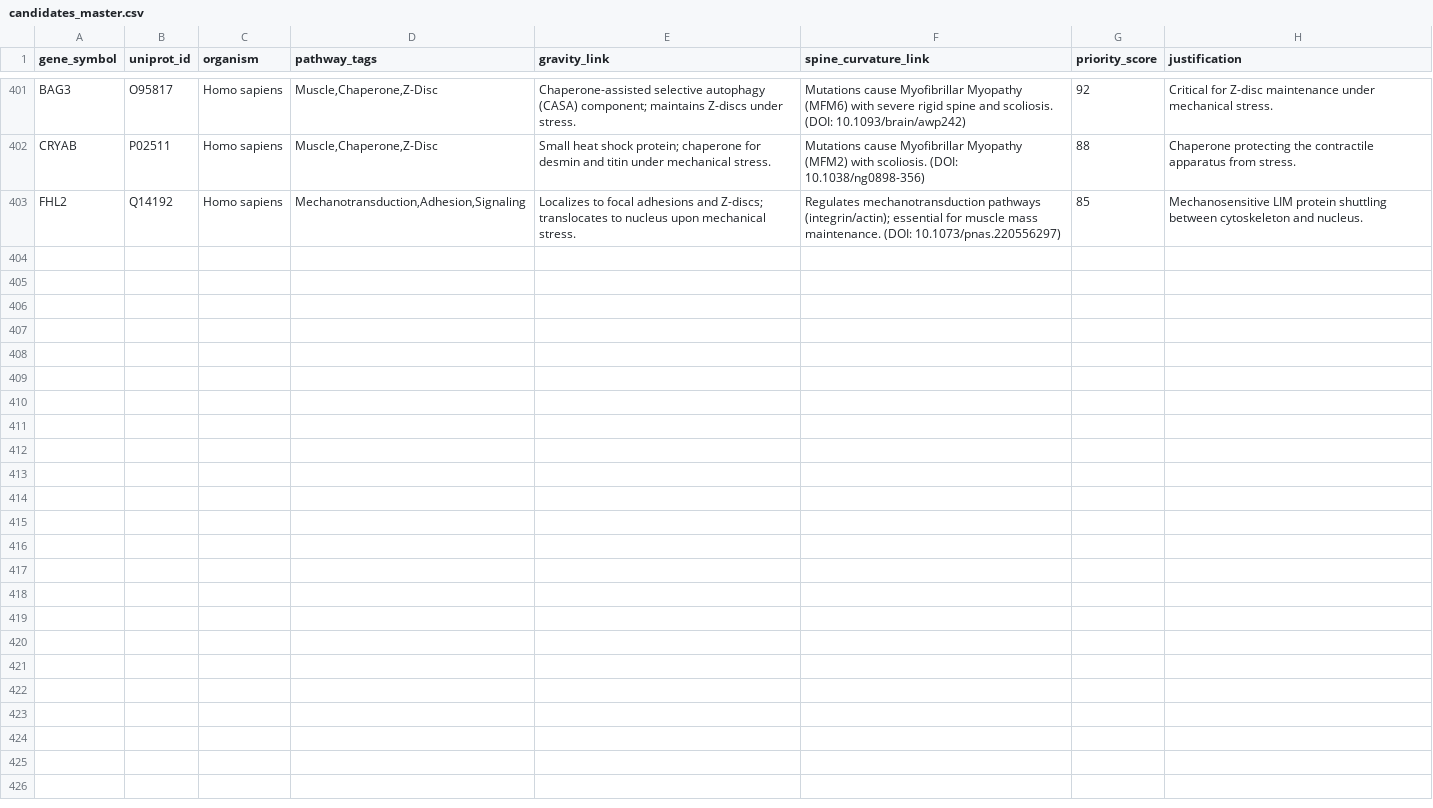
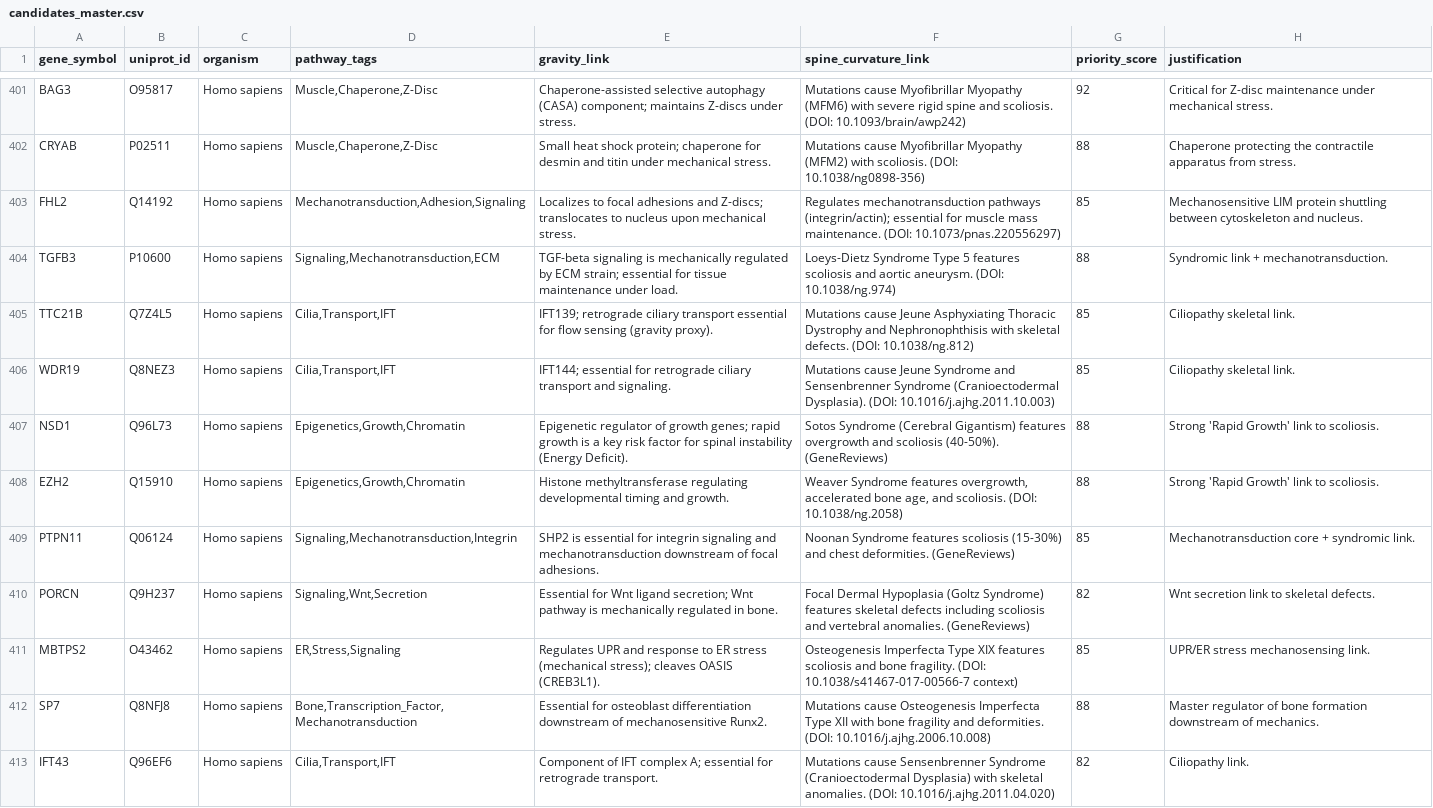
Before and after one commit to sayuj1989-ops/life, a CSV file: data/candidates_master.csv, drawn as a sheet; only a part is shown, gaps mark what is left out; the diff names each change by its address in the sheet, - before the commit and + after, or states it on an @@ line.

```diff
--- a/data/candidates_master.csv
+++ b/data/candidates_master.csv
+row 404: TGFB3 | P10600 | Homo sapiens | Signaling,Mechanotransduction,ECM | TGF-beta signaling is mechanically regulated by ECM strain; essential for tissue maintenance under load. | Loeys-Dietz Syndrome Type 5 features scoliosis and aortic aneurysm. (DOI: 10.1038/ng.974) | 88 | Syndromic link + mechanotransduction.
+row 405: TTC21B | Q7Z4L5 | Homo sapiens | Cilia,Transport,IFT | IFT139; retrograde ciliary transport essential for flow sensing (gravity proxy). | Mutations cause Jeune Asphyxiating Thoracic Dystrophy and Nephronophthisis with skeletal defects. (DOI: 10.1038/ng.812) | 85 | Ciliopathy skeletal link.
+row 406: WDR19 | Q8NEZ3 | Homo sapiens | Cilia,Transport,IFT | IFT144; essential for retrograde ciliary transport and signaling. | Mutations cause Jeune Syndrome and Sensenbrenner Syndrome (Cranioectodermal Dysplasia). (DOI: 10.1016/j.ajhg.2011.10.003) | 85 | Ciliopathy skeletal link.
+row 407: NSD1 | Q96L73 | Homo sapiens | Epigenetics,Growth,Chromatin | Epigenetic regulator of growth genes; rapid growth is a key risk factor for spinal instability (Energy Deficit). | Sotos Syndrome (Cerebral Gigantism) features overgrowth and scoliosis (40-50%). (GeneReviews) | 88 | Strong 'Rapid Growth' link to scoliosis.
+row 408: EZH2 | Q15910 | Homo sapiens | Epigenetics,Growth,Chromatin | Histone methyltransferase regulating developmental timing and growth. | Weaver Syndrome features overgrowth, accelerated bone age, and scoliosis. (DOI: 10.1038/ng.2058) | 88 | Strong 'Rapid Growth' link to scoliosis.
+row 409: PTPN11 | Q06124 | Homo sapiens | Signaling,Mechanotransduction,Integrin | SHP2 is essential for integrin signaling and mechanotransduction downstream of focal adhesions. | Noonan Syndrome features scoliosis (15-30%) and chest deformities. (GeneReviews) | 85 | Mechanotransduction core + syndromic link.
+row 410: PORCN | Q9H237 | Homo sapiens | Signaling,Wnt,Secretion | Essential for Wnt ligand secretion; Wnt pathway is mechanically regulated in bone. | Focal Dermal Hypoplasia (Goltz Syndrome) features skeletal defects including scoliosis and vertebral anomalies. (GeneReviews) | 82 | Wnt secretion link to skeletal defects.
+row 411: MBTPS2 | O43462 | Homo sapiens | ER,Stress,Signaling | Regulates UPR and response to ER stress (mechanical stress); cleaves OASIS (CREB3L1). | Osteogenesis Imperfecta Type XIX features scoliosis and bone fragility. (DOI: 10.1038/s41467-017-00566-7 context) | 85 | UPR/ER stress mechanosensing link.
+row 412: SP7 | Q8NFJ8 | Homo sapiens | Bone,Transcription_Factor,Mechanotransduction | Essential for osteoblast differentiation downstream of mechanosensitive Runx2. | Mutations cause Osteogenesis Imperfecta Type XII with bone fragility and deformities. (DOI: 10.1016/j.ajhg.2006.10.008) | 88 | Master regulator of bone formation downstream of mechanics.
+row 413: IFT43 | Q96EF6 | Homo sapiens | Cilia,Transport,IFT | Component of IFT complex A; essential for retrograde transport. | Mutations cause Sensenbrenner Syndrome (Cranioectodermal Dysplasia) with skeletal anomalies. (DOI: 10.1016/j.ajhg.2011.04.020) | 82 | Ciliopathy link.
```
Also changed, not shown: 2 other files.
